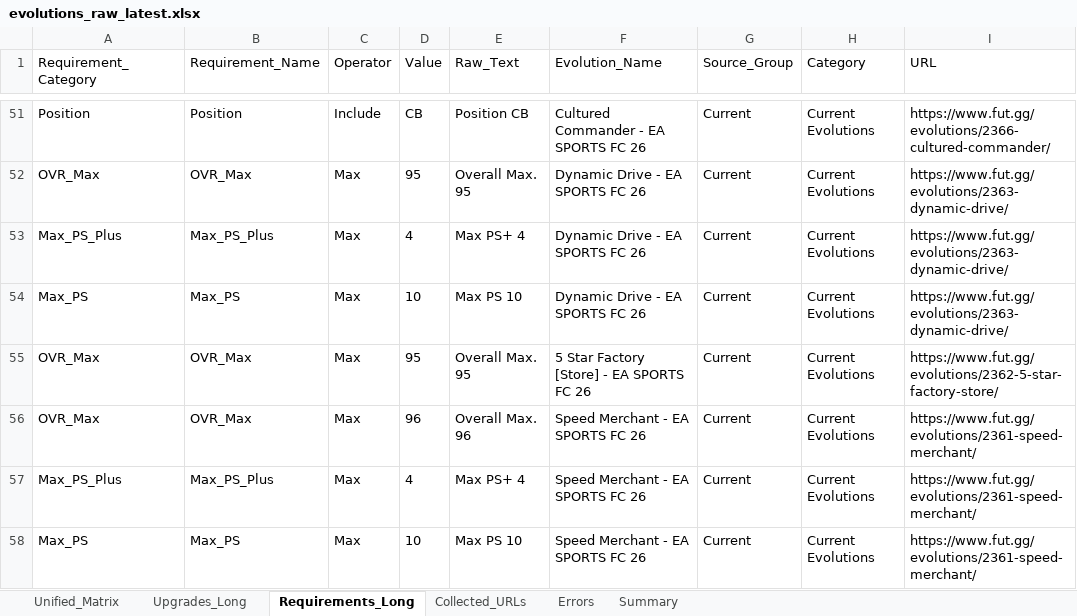
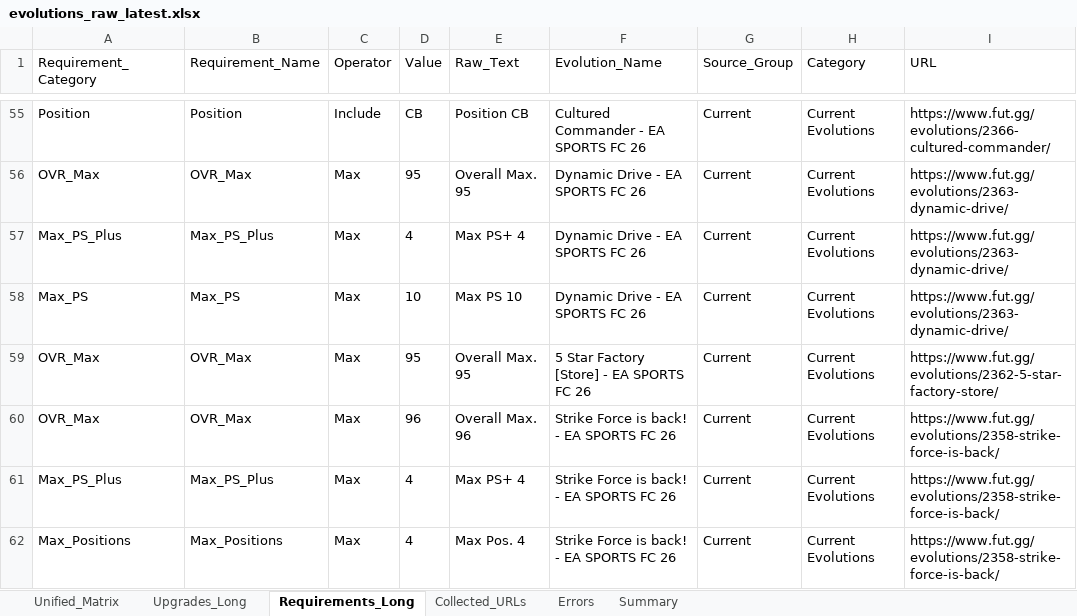
Before and after one commit to lemora87/futgg-objective-crawler, an Excel workbook: latest/evolutions_raw_latest.xlsx, sheet Requirements_Long, drawn as a sheet; only a part is shown, gaps mark what is left out; the shorter side is filled out with more unchanged rows; values as stored, in another font and other column widths than the file's, no borders; removed rows and columns are numbered as before the commit, all else as after; the diff covers the shown part only; the diff names each change by its address in the sheet, - before the commit and + after, or states it on an @@ line.

```diff
--- a/latest/evolutions_raw_latest.xlsx (sheet Requirements_Long)
+++ b/latest/evolutions_raw_latest.xlsx (sheet Requirements_Long)
-row 56: OVR_Max | OVR_Max | Max | 96 | Overall Max. 96 | Speed Merchant - EA SPORTS FC 26 | Current | Current Evolutions | https://www.fut.gg/evolutions/2361-speed-merchant/
-row 57: Max_PS_Plus | Max_PS_Plus | Max | 4 | Max PS+ 4 | Speed Merchant - EA SPORTS FC 26 | Current | Current Evolutions | https://www.fut.gg/evolutions/2361-speed-merchant/
-row 58: Max_PS | Max_PS | Max | 10 | Max PS 10 | Speed Merchant - EA SPORTS FC 26 | Current | Current Evolutions | https://www.fut.gg/evolutions/2361-speed-merchant/
```
Also changed, not shown: 4 added rows, 7 removed rows and 4 edited cells elsewhere in this sheet, sheet Unified_Matrix, sheet Upgrades_Long, sheet Collected_URLs, sheet Summary, latest/evolutions_analysis_latest.xlsx.
